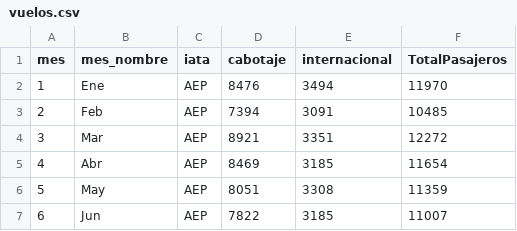
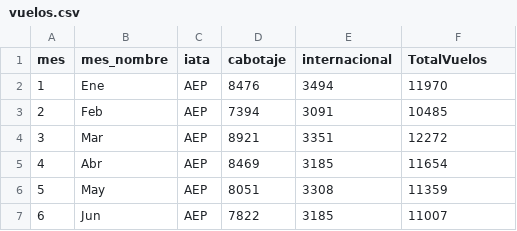
Before and after one commit to UDSEyT-GREYF/geodata, a CSV file: fuentes/vuelos.csv, drawn as a sheet; only a part is shown.

Commit message:
Update vuelos.csv

```diff
--- a/fuentes/vuelos.csv
+++ b/fuentes/vuelos.csv
@@ -1,2 +1,2 @@
-mes;mes_nombre;iata;cabotaje;internacional;TotalPasajeros
+mes;mes_nombre;iata;cabotaje;internacional;TotalVuelos
 1;Ene;AEP;8476;3494;11970
```
